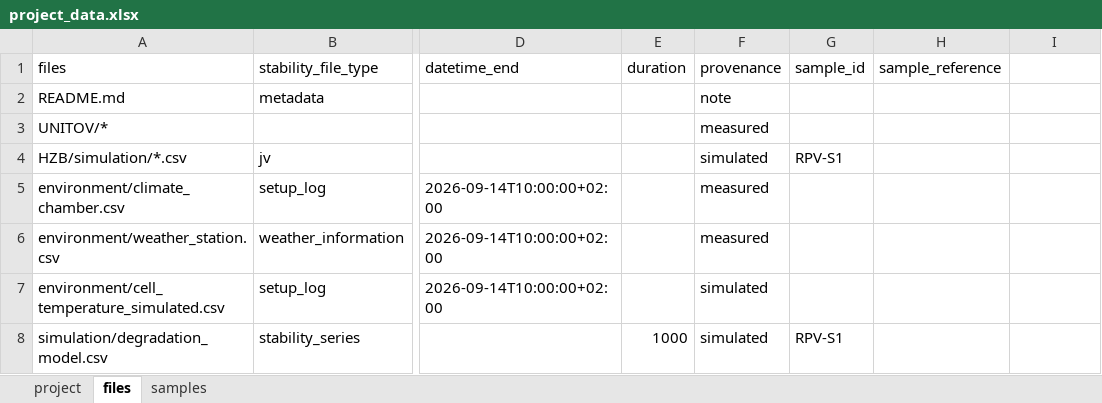
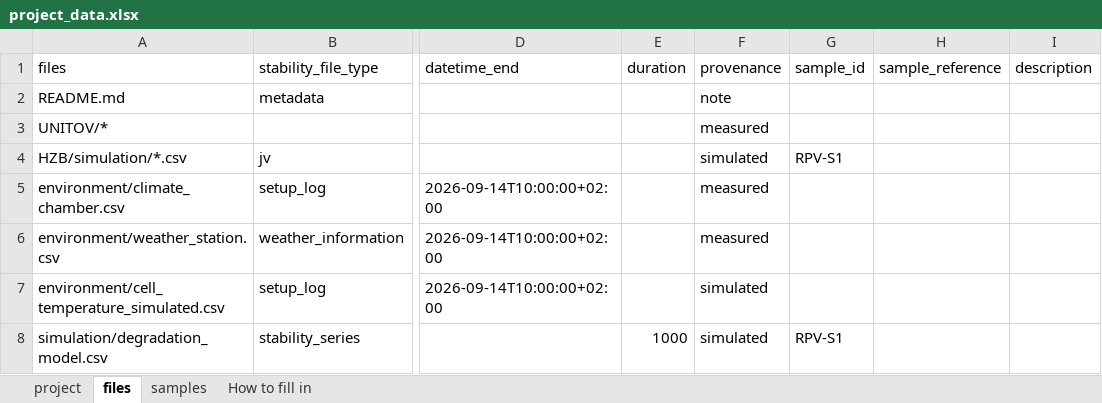
Before and after one commit to FAIRmat-NFDI/nomad-pv-stability-measurements, an Excel workbook: src/nomad_pv_stability_measurements/example_uploads/stability_project/project_data.xlsx, sheet files, drawn as a sheet; only a part is shown, gaps mark what is left out; values as stored, in another font and other column widths than the file's, no cell formats; the diff names each change by its address in the sheet, - before the commit and + after, or states it on an @@ line.

```diff
--- a/src/nomad_pv_stability_measurements/example_uploads/stability_project/project_data.xlsx (sheet files)
+++ b/src/nomad_pv_stability_measurements/example_uploads/stability_project/project_data.xlsx (sheet files)
+sheet tab: How to fill in
-I1: (empty)
+I1: description
```
Also changed, not shown: sheet samples, sheet project, cell formats, src/nomad_pv_stability_measurements/example_uploads/project_data_template.xlsx, 3 other files.
